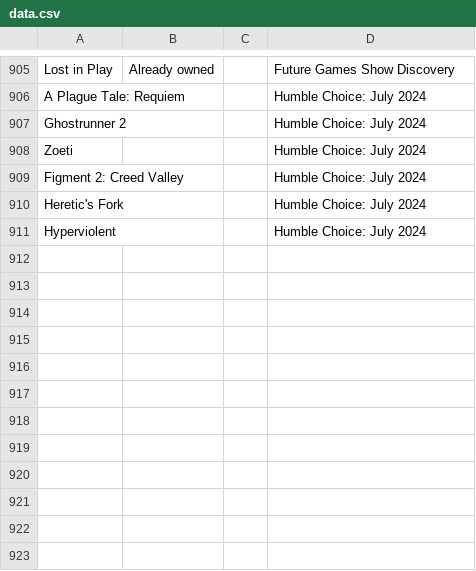
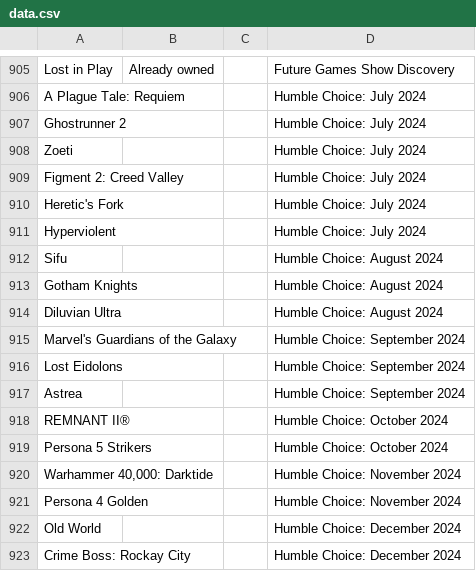
Before and after one commit to nikitaDanilenko/nikitaDanilenko.github.io, a CSV file: games/data.csv, drawn as a sheet; only a part is shown, gaps mark what is left out; the diff names each change by its address in the sheet, - before the commit and + after, or states it on an @@ line.

Commit message:
Add games from second half of the year

```diff
--- a/games/data.csv
+++ b/games/data.csv
+row 912: Sifu |  |  | Humble Choice: August 2024
+row 913: Gotham Knights |  |  | Humble Choice: August 2024
+row 914: Diluvian Ultra |  |  | Humble Choice: August 2024
+row 915: Marvel's Guardians of the Galaxy |  |  | Humble Choice: September 2024
+row 916: Lost Eidolons |  |  | Humble Choice: September 2024
+row 917: Astrea |  |  | Humble Choice: September 2024
+row 918: REMNANT II® |  |  | Humble Choice: October 2024
+row 919: Persona 5 Strikers |  |  | Humble Choice: October 2024
+row 920: Warhammer 40,000: Darktide |  |  | Humble Choice: November 2024
+row 921: Persona 4 Golden |  |  | Humble Choice: November 2024
+row 922: Old World |  |  | Humble Choice: December 2024
+row 923: Crime Boss: Rockay City |  |  | Humble Choice: December 2024
```
